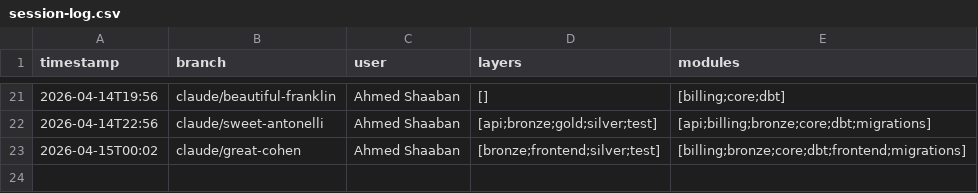
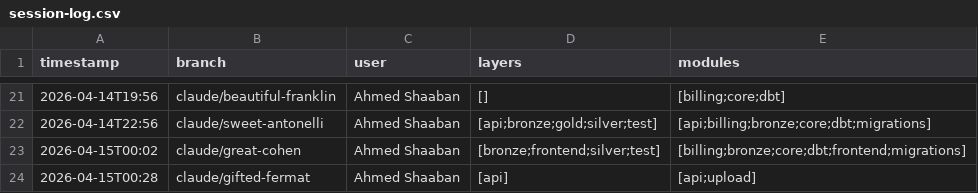
Before and after one commit to ahmed-shaaban-94/SAAS, a CSV file: docs/brain/session-log.csv, drawn as a sheet; only a part is shown, gaps mark what is left out; the diff names each change by its address in the sheet, - before the commit and + after, or states it on an @@ line.

Commit message:
feat(pharma): Session 8 — integration tests, E2E tests, upload extension (#373)
* fix(ci): add retry logic to docker compose pull in deploy workflows

GHCR IPv6 connections can drop with 'connection reset by peer' on
DigitalOcean droplets. Wrap docker compose pull in a 3-attempt retry
loop with 15s delay to handle transient network failures.

* feat(pharma): Session 8 — integration tests, E2E tests, upload extension, empty states

Cross-domain integration tests (49 tests) defining service contracts for
inventory, expiry, purchase orders, and dispensing flows. Extends upload
route with inventory file type detection from Excel headers. Adds 5
Playwright E2E specs and 3 empty state components for pharma pages.

* fix(upload): defer inventory directory creation to avoid PermissionError in CI

Move mkdir call inside the file-match loop so the directory is only
created when a file actually needs to be moved, preventing
PermissionError on CI runners where /app is not writable.

```diff
--- a/docs/brain/session-log.csv
+++ b/docs/brain/session-log.csv
+row 24: 2026-04-15T00:28 | claude/gifted-fermat | Ahmed Shaaban | [api] | [api;upload]
```
Also changed, not shown: 16 other files.
